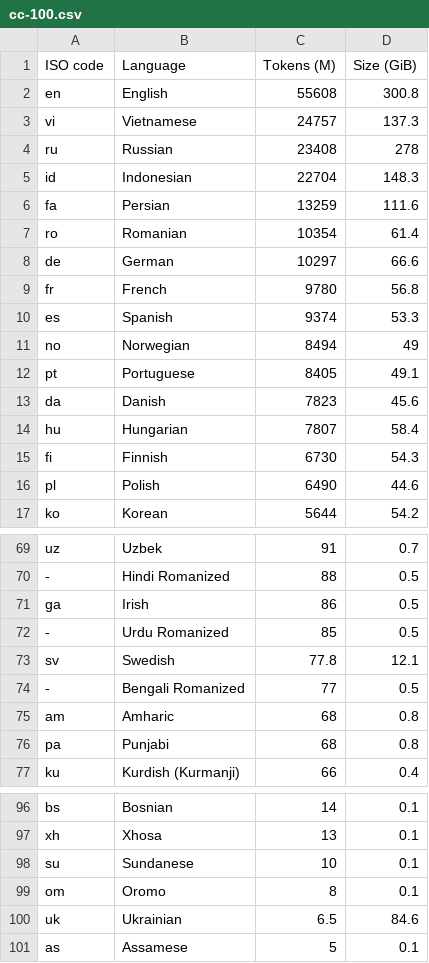
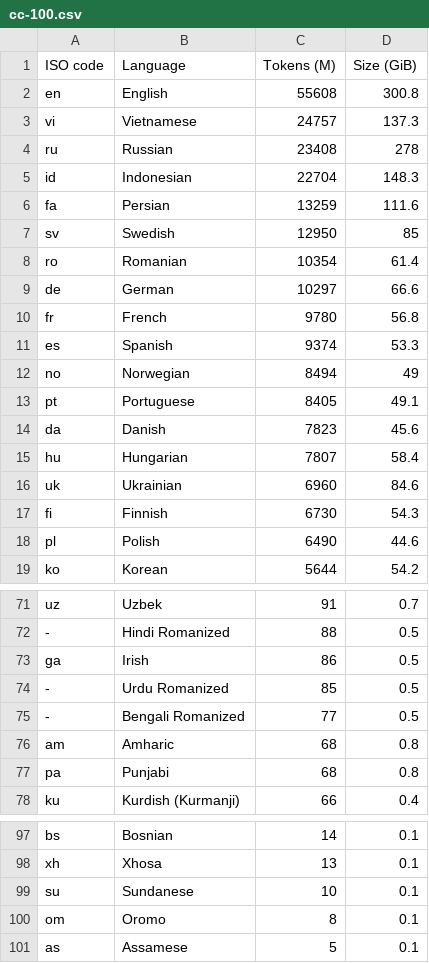
Before and after one commit to mayhewsw/multilingual-data-stats, a CSV file: cc-100/cc-100.csv, drawn as a sheet; only a part is shown, gaps mark what is left out.

Commit message:
Update CC-100 data

```diff
--- a/cc-100/cc-100.csv
+++ b/cc-100/cc-100.csv
@@ -6,2 +6,3 @@ id,Indonesian,22704,148.3
 fa,Persian,13259,111.6
+sv,Swedish,12950,85
 ro,Romanian,10354,61.4
@@ -14,2 +15,3 @@ da,Danish,7823,45.6
 hu,Hungarian,7807,58.4
+uk,Ukrainian,6960,84.6
 fi,Finnish,6730,54.3
@@ -72,3 +74,2 @@ ga,Irish,86,0.5
 -,Urdu Romanized,85,0.5
-sv,Swedish,77.8,12.1
 -,Bengali Romanized,77,0.5
@@ -99,3 +100,2 @@ su,Sundanese,10,0.1
 om,Oromo,8,0.1
-uk,Ukrainian,6.5,84.6
 as,Assamese,5,0.1
```
Also changed, not shown: 1 other file.
